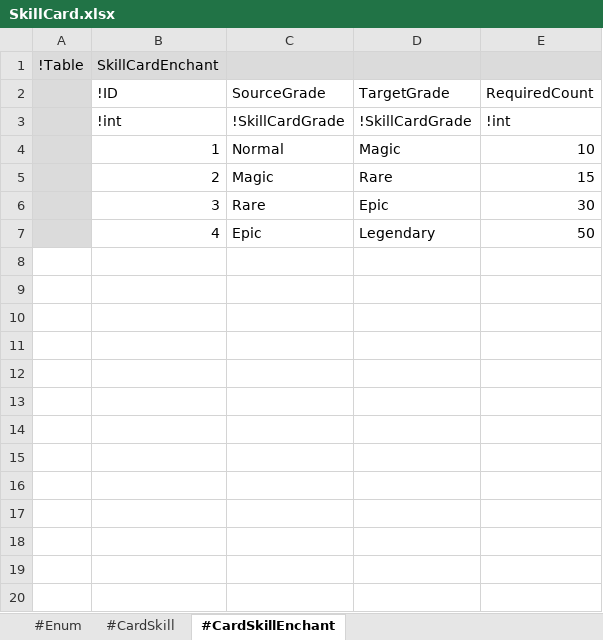
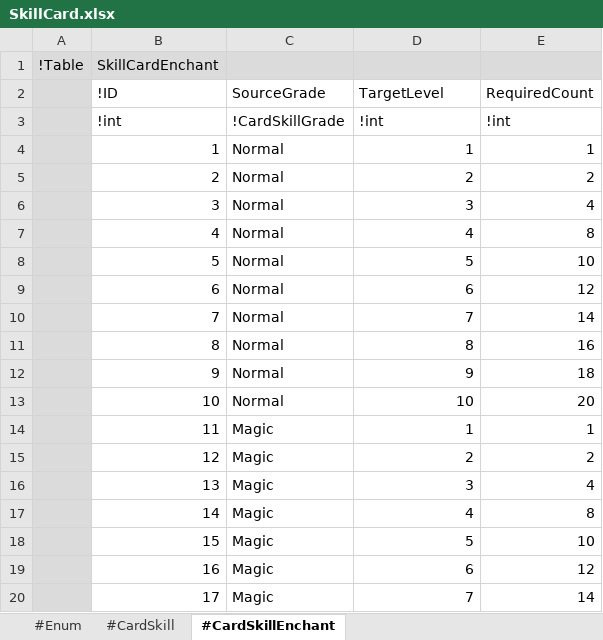
Before and after one commit to electro8836/ProjectOne, an Excel workbook: Shared/XLS/SkillCard.xlsx, sheet #CardSkillEnchant, drawn as a sheet; only a part is shown; values as stored, in another font and other column widths than the file's, no borders; the diff covers the shown part only; the diff names each change by its address in the sheet, - before the commit and + after, or states it on an @@ line.

```diff
--- a/Shared/XLS/SkillCard.xlsx (sheet #CardSkillEnchant)
+++ b/Shared/XLS/SkillCard.xlsx (sheet #CardSkillEnchant)
-D2: TargetGrade
+D2: TargetLevel
-C3 (SourceGrade): !SkillCardGrade
+C3 (SourceGrade): !CardSkillGrade
-D3 (TargetLevel): !SkillCardGrade
+D3 (TargetLevel): !int
-D4 (TargetLevel): Magic
+D4 (TargetLevel): 1
-E4 (RequiredCount): 10
+E4 (RequiredCount): 1
-C5 (SourceGrade): Magic
+C5 (SourceGrade): Normal
-D5 (TargetLevel): Rare
+D5 (TargetLevel): 2
-E5 (RequiredCount): 15
+E5 (RequiredCount): 2
-C6 (SourceGrade): Rare
+C6 (SourceGrade): Normal
-D6 (TargetLevel): Epic
+D6 (TargetLevel): 3
-E6 (RequiredCount): 30
+E6 (RequiredCount): 4
-C7 (SourceGrade): Epic
+C7 (SourceGrade): Normal
-D7 (TargetLevel): Legendary
+D7 (TargetLevel): 4
-E7 (RequiredCount): 50
+E7 (RequiredCount): 8
+row 8:  | 5 | Normal | 5 | 10
+row 9:  | 6 | Normal | 6 | 12
+row 10:  | 7 | Normal | 7 | 14
+row 11:  | 8 | Normal | 8 | 16
+row 12:  | 9 | Normal | 9 | 18
+row 13:  | 10 | Normal | 10 | 20
+row 14:  | 11 | Magic | 1 | 1
+row 15:  | 12 | Magic | 2 | 2
+row 16:  | 13 | Magic | 3 | 4
+row 17:  | 14 | Magic | 4 | 8
+row 18:  | 15 | Magic | 5 | 10
+row 19:  | 16 | Magic | 6 | 12
+row 20:  | 17 | Magic | 7 | 14
```
Also changed, not shown: 33 added rows elsewhere in this sheet, sheet #CardSkill, sheet #Enum, Shared/XLS/Character.xlsx, Shared/XLS/Equipment.xlsx, 31 other files.
